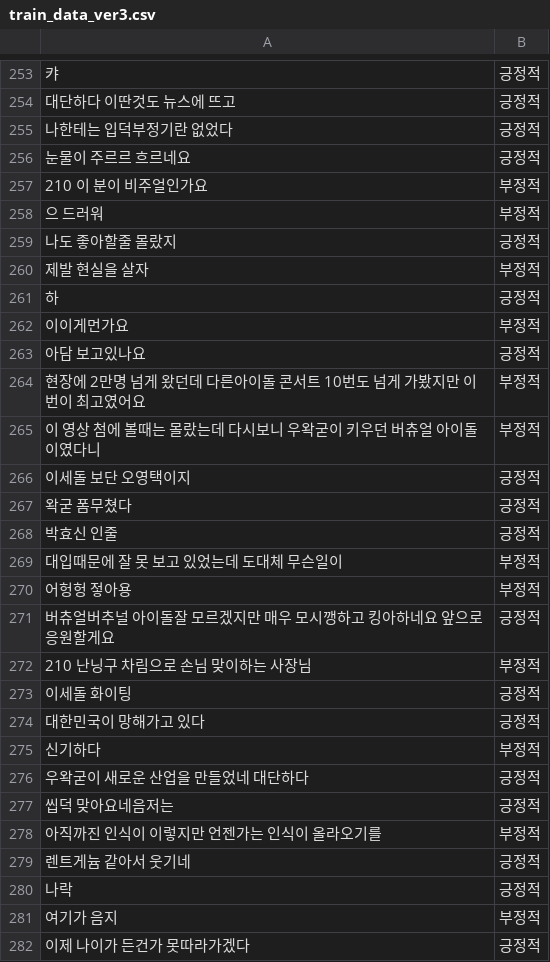
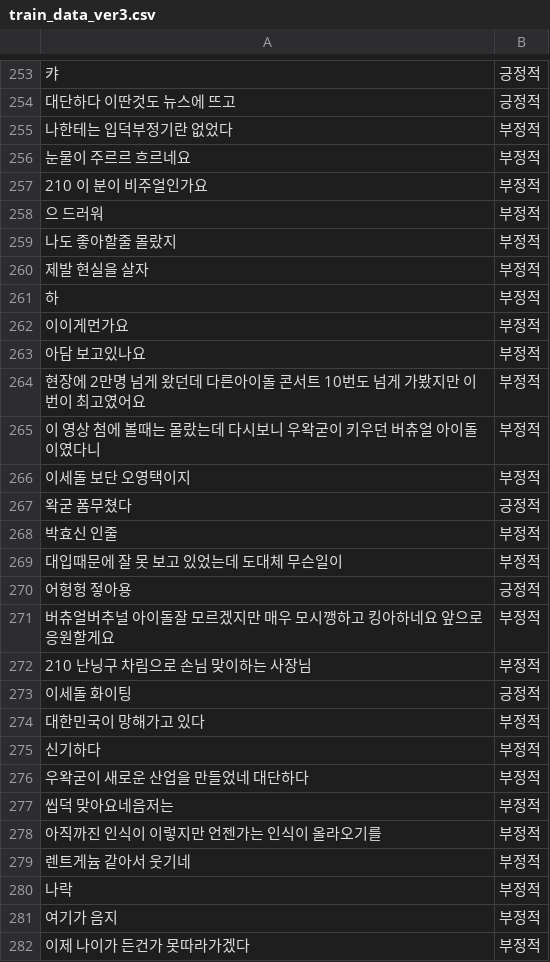
Before and after one commit to NohEunchea/Project3.5, a CSV file: train_data_ver3.csv, drawn as a sheet; only a part is shown, gaps mark what is left out; the diff covers the shown part only.

```diff
--- a/train_data_ver3.csv
+++ b/train_data_ver3.csv
@@ -254,29 +254,29 @@
 대단하다 이딴것도 뉴스에 뜨고,긍정적
-나한테는 입덕부정기란 없었다,긍정적
-눈물이 주르르 흐르네요,긍정적
+나한테는 입덕부정기란 없었다,부정적
+눈물이 주르르 흐르네요,부정적
 210 이 분이 비주얼인가요,부정적
 으 드러워,부정적
-나도 좋아할줄 몰랐지,긍정적
+나도 좋아할줄 몰랐지,부정적
 제발 현실을 살자,부정적
-하,긍정적
+하,부정적
 이이게먼가요,부정적
-아담 보고있나요,긍정적
+아담 보고있나요,부정적
 현장에 2만명 넘게 왔던데 다른아이돌 콘서트 10번도 넘게 가봤지만 이번이 최고였어요,부정적
 이 영상 첨에 볼때는 몰랐는데 다시보니 우왁굳이 키우던 버츄얼 아이돌이였다니,부정적
-이세돌 보단 오영택이지,긍정적
+이세돌 보단 오영택이지,부정적
 왁굳 폼무쳤다,긍정적
-박효신 인줄,긍정적
+박효신 인줄,부정적
 대입때문에 잘 못 보고 있었는데 도대체 무슨일이,부정적
-어헝헝 젛아용,부정적
-버츄얼버추널 아이돌잘 모르겠지만 매우 모시깽하고 킹아하네요 앞으로 응원할게요,긍정적
+어헝헝 젛아용,긍정적
+버츄얼버추널 아이돌잘 모르겠지만 매우 모시깽하고 킹아하네요 앞으로 응원할게요,부정적
 210 난닝구 차림으로 손님 맞이하는 사장님,부정적
 이세돌 화이팅,긍정적
-대한민국이 망해가고 있다,긍정적
+대한민국이 망해가고 있다,부정적
 신기하다,부정적
-우왁굳이 새로운 산업을 만들었네 대단하다,긍정적
-씹덕 맞아요네음저는,긍정적
+우왁굳이 새로운 산업을 만들었네 대단하다,부정적
+씹덕 맞아요네음저는,부정적
 아직까진 인식이 이렇지만 언젠가는 인식이 올라오기를,부정적
-렌트게늄 같아서 웃기네,긍정적
-나락,긍정적
+렌트게늄 같아서 웃기네,부정적
+나락,부정적
 여기가 음지,부정적
-이제 나이가 든건가 못따라가겠다,긍정적
+이제 나이가 든건가 못따라가겠다,부정적
```
Also changed, not shown: 2 added rows, 2 removed rows and 171 edited cells elsewhere in this file, 5 other files.
